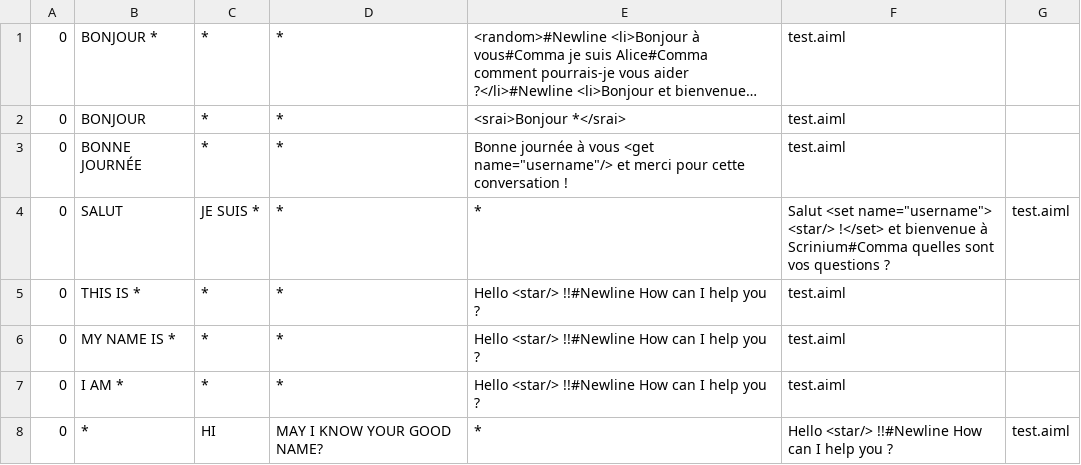
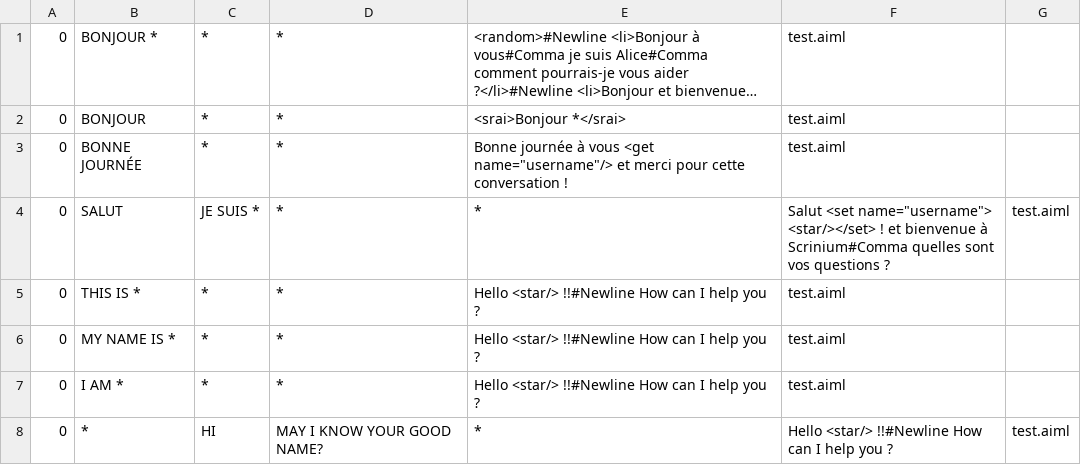
Before and after one commit to Haytam258/Project-Scrinium, a CSV file: bots/simplebot/aimlif/test.aiml.csv, drawn as a sheet; long unchanged cells end in ….

```diff
--- a/bots/simplebot/aimlif/test.aiml.csv
+++ b/bots/simplebot/aimlif/test.aiml.csv
@@ -3,3 +3,3 @@
 0,BONNE JOURNÉE,*,*,Bonne journée à vous  <get name="username"/> et merci pour cette conversation !,test.aiml
-0,SALUT, JE SUIS *,*,*,Salut <set name="username"> <star/> !</set> et bienvenue à Scrinium#Comma quelles sont vos questions ?,test.aiml
+0,SALUT, JE SUIS *,*,*,Salut <set name="username"> <star/></set> ! et bienvenue à Scrinium#Comma quelles sont vos questions ?,test.aiml
 0,THIS IS *,*,*,Hello <star/> !!#Newline            How can I help you ?,test.aiml
```
Also changed, not shown: 15 other files.
